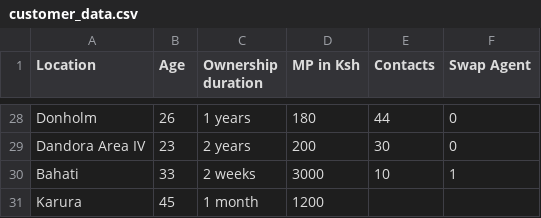
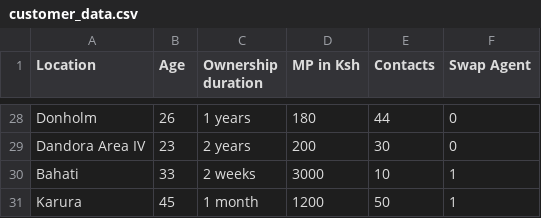
Before and after one commit to felexkemboi/Simcard-Swap-Fraud-Detection, a CSV file: Data/customer_data.csv, drawn as a sheet; only a part is shown, gaps mark what is left out.

Commit message:
testing_data

```diff
--- a/Data/customer_data.csv
+++ b/Data/customer_data.csv
@@ -30,2 +30,2 @@ Dandora Area IV,23,2 years,200,30,0
 Bahati,33,2 weeks,3000,10,1
-Karura,45,1 month,1200,,
+Karura,45,1 month,1200,50,1
```
Also changed, not shown: 1 other file.
